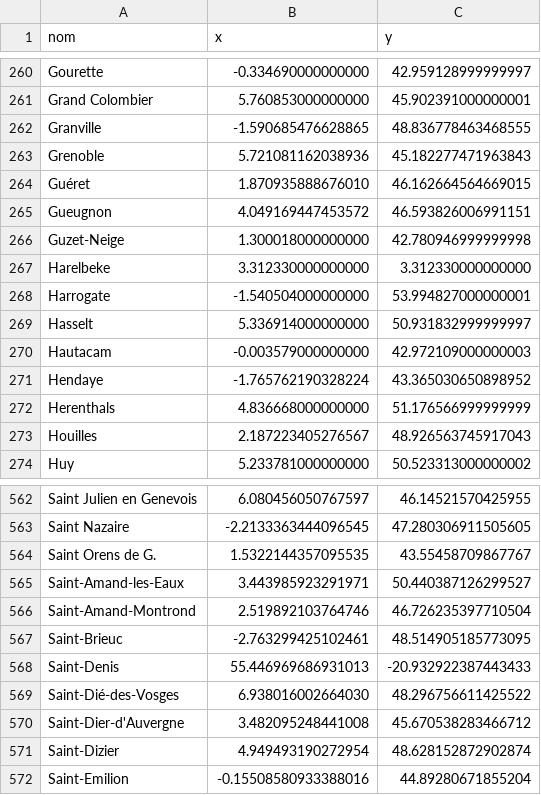
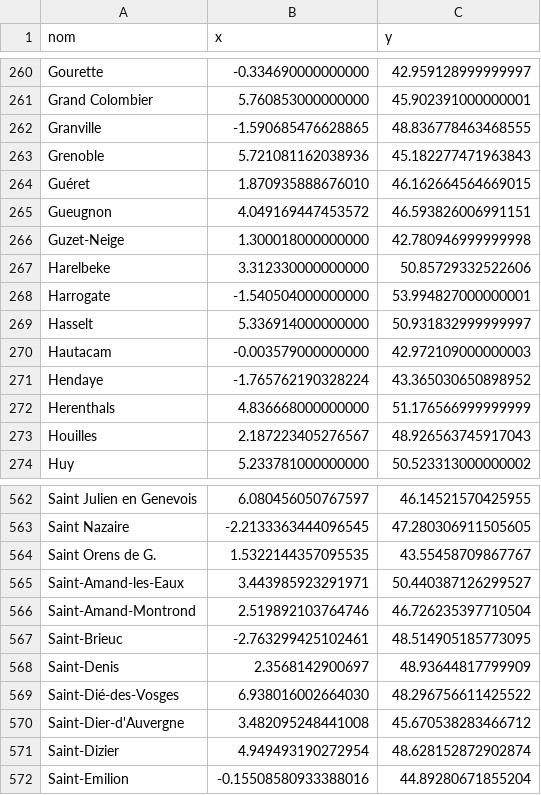
Before and after one commit to lpeller/carto_dyn, a CSV file: python/villes_localisee.csv, drawn as a sheet; only a part is shown, gaps mark what is left out.

```diff
--- a/python/villes_localisee.csv
+++ b/python/villes_localisee.csv
@@ -266,3 +266,3 @@ Gueugnon,4.049169447453572,46.593826006991151
 Guzet-Neige,1.300018000000000,42.780946999999998
-Harelbeke,3.312330000000000,3.312330000000000
+Harelbeke,3.312330000000000,50.85729332522606
 Harrogate,-1.540504000000000,53.994827000000001
@@ -567,3 +567,3 @@ Saint-Amand-Montrond,2.519892103764746,46.726235397710504
 Saint-Brieuc,-2.763299425102461,48.514905185773095
-Saint-Denis,55.446969686931013,-20.932922387443433
+Saint-Denis,2.3568142900697,48.93644817799909
 Saint-Dié-des-Vosges,6.938016002664030,48.296756611425522
```
Also changed, not shown: 2 other files.
